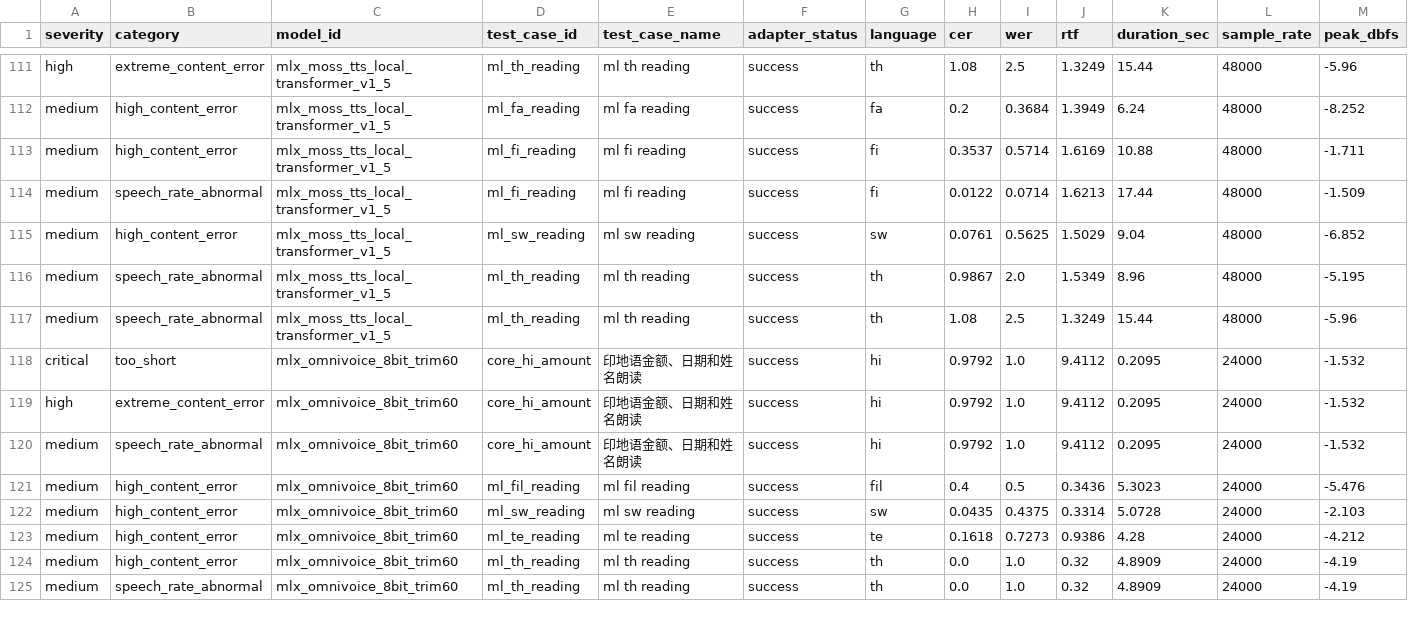
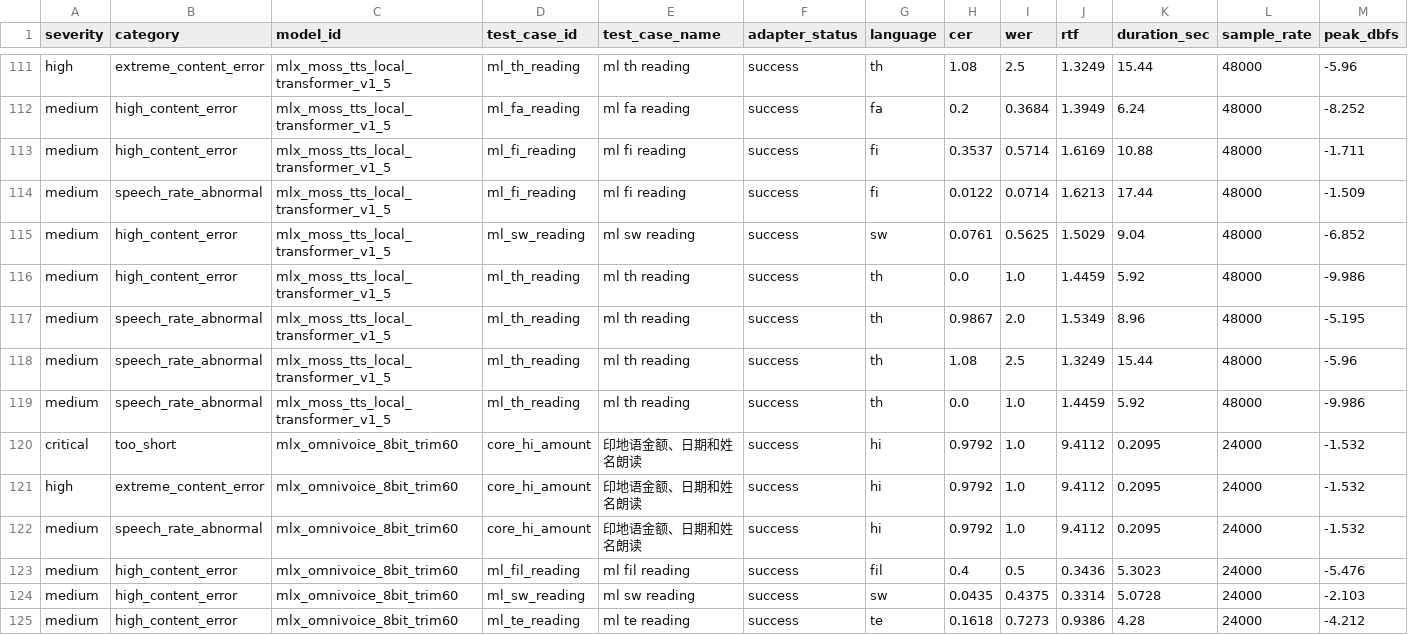
Before and after one commit to vanch007/mlx-tts-benchmarks, a CSV file: reports/v02_plus_vieneu_lux_scenema_20260610_091619_audio_anomalies.csv, drawn as a sheet; only a part is shown, gaps mark what is left out; the shorter side is filled out with more unchanged rows; rows hold the shown columns only; the diff names each change by its address in the sheet, - before the commit and + after, or states it on an @@ line.

```diff
--- a/reports/v02_plus_vieneu_lux_scenema_20260610_091619_audio_anomalies.csv
+++ b/reports/v02_plus_vieneu_lux_scenema_20260610_091619_audio_anomalies.csv
+row 116: medium | high_content_error | mlx_moss_tts_local_transformer_v1_5 | ml_th_reading | ml th reading | success | th | 0.0 | 1.0 | 1.4459 | 5.92 | 48000 | -9.986
+row 119: medium | speech_rate_abnormal | mlx_moss_tts_local_transformer_v1_5 | ml_th_reading | ml th reading | success | th | 0.0 | 1.0 | 1.4459 | 5.92 | 48000 | -9.986
```
Also changed, not shown: reports/v02_plus_vieneu_lux_scenema_20260610_091619.leaderboard.csv, reports/v02_plus_vieneu_lux_scenema_20260610_091619.superseded_rows.csv, 19 other files.
